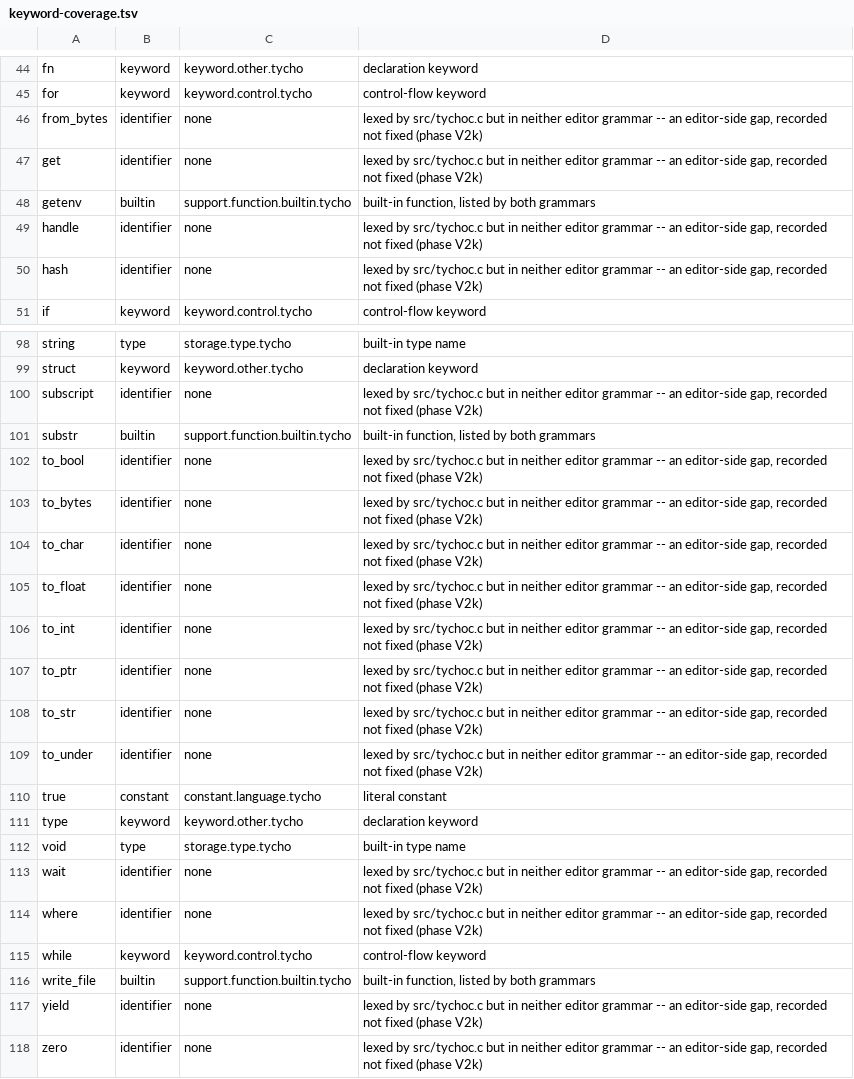
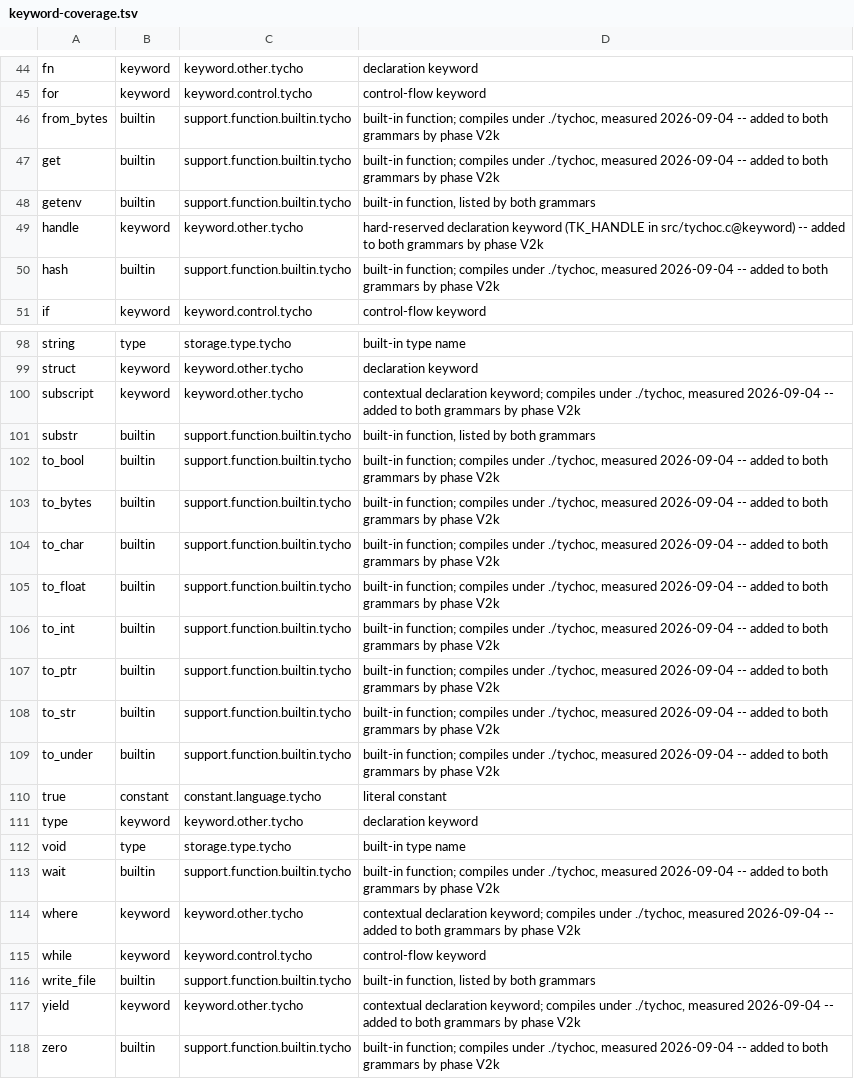
Before and after one commit to StefanVonRanda/tycho, a TSV file: editors/keyword-coverage.tsv, drawn as a sheet; only a part is shown, gaps mark what is left out; the diff covers the shown part only.

Commit message:
fix(editors): highlight the words the language actually has

```diff
--- a/editors/keyword-coverage.tsv
+++ b/editors/keyword-coverage.tsv
@@ -45,7 +45,7 @@ fn	keyword	keyword.other.tycho	declaration keyword
 for	keyword	keyword.control.tycho	control-flow keyword
-from_bytes	identifier	none	lexed by src/tychoc.c but in neither editor grammar -- an editor-side gap, recorded not fixed (phase V2k)
-get	identifier	none	lexed by src/tychoc.c but in neither editor grammar -- an editor-side gap, recorded not fixed (phase V2k)
+from_bytes	builtin	support.function.builtin.tycho	built-in function; compiles under ./tychoc, measured 2026-09-04 -- added to both grammars by phase V2k
+get	builtin	support.function.builtin.tycho	built-in function; compiles under ./tychoc, measured 2026-09-04 -- added to both grammars by phase V2k
 getenv	builtin	support.function.builtin.tycho	built-in function, listed by both grammars
-handle	identifier	none	lexed by src/tychoc.c but in neither editor grammar -- an editor-side gap, recorded not fixed (phase V2k)
-hash	identifier	none	lexed by src/tychoc.c but in neither editor grammar -- an editor-side gap, recorded not fixed (phase V2k)
+handle	keyword	keyword.other.tycho	hard-reserved declaration keyword (TK_HANDLE in src/tychoc.c@keyword) -- added to both grammars by phase V2k
+hash	builtin	support.function.builtin.tycho	built-in function; compiles under ./tychoc, measured 2026-09-04 -- added to both grammars by phase V2k
 if	keyword	keyword.control.tycho	control-flow keyword
@@ -99,12 +99,12 @@ string	type	storage.type.tycho	built-in type name
 struct	keyword	keyword.other.tycho	declaration keyword
-subscript	identifier	none	lexed by src/tychoc.c but in neither editor grammar -- an editor-side gap, recorded not fixed (phase V2k)
+subscript	keyword	keyword.other.tycho	contextual declaration keyword; compiles under ./tychoc, measured 2026-09-04 -- added to both grammars by phase V2k
 substr	builtin	support.function.builtin.tycho	built-in function, listed by both grammars
-to_bool	identifier	none	lexed by src/tychoc.c but in neither editor grammar -- an editor-side gap, recorded not fixed (phase V2k)
-to_bytes	identifier	none	lexed by src/tychoc.c but in neither editor grammar -- an editor-side gap, recorded not fixed (phase V2k)
-to_char	identifier	none	lexed by src/tychoc.c but in neither editor grammar -- an editor-side gap, recorded not fixed (phase V2k)
-to_float	identifier	none	lexed by src/tychoc.c but in neither editor grammar -- an editor-side gap, recorded not fixed (phase V2k)
-to_int	identifier	none	lexed by src/tychoc.c but in neither editor grammar -- an editor-side gap, recorded not fixed (phase V2k)
-to_ptr	identifier	none	lexed by src/tychoc.c but in neither editor grammar -- an editor-side gap, recorded not fixed (phase V2k)
-to_str	identifier	none	lexed by src/tychoc.c but in neither editor grammar -- an editor-side gap, recorded not fixed (phase V2k)
-to_under	identifier	none	lexed by src/tychoc.c but in neither editor grammar -- an editor-side gap, recorded not fixed (phase V2k)
+to_bool	builtin	support.function.builtin.tycho	built-in function; compiles under ./tychoc, measured 2026-09-04 -- added to both grammars by phase V2k
+to_bytes	builtin	support.function.builtin.tycho	built-in function; compiles under ./tychoc, measured 2026-09-04 -- added to both grammars by phase V2k
+to_char	builtin	support.function.builtin.tycho	built-in function; compiles under ./tychoc, measured 2026-09-04 -- added to both grammars by phase V2k
+to_float	builtin	support.function.builtin.tycho	built-in function; compiles under ./tychoc, measured 2026-09-04 -- added to both grammars by phase V2k
+to_int	builtin	support.function.builtin.tycho	built-in function; compiles under ./tychoc, measured 2026-09-04 -- added to both grammars by phase V2k
+to_ptr	builtin	support.function.builtin.tycho	built-in function; compiles under ./tychoc, measured 2026-09-04 -- added to both grammars by phase V2k
+to_str	builtin	support.function.builtin.tycho	built-in function; compiles under ./tychoc, measured 2026-09-04 -- added to both grammars by phase V2k
+to_under	builtin	support.function.builtin.tycho	built-in function; compiles under ./tychoc, measured 2026-09-04 -- added to both grammars by phase V2k
 true	constant	constant.language.tycho	literal constant
@@ -112,7 +112,7 @@ type	keyword	keyword.other.tycho	declaration keyword
 void	type	storage.type.tycho	built-in type name
-wait	identifier	none	lexed by src/tychoc.c but in neither editor grammar -- an editor-side gap, recorded not fixed (phase V2k)
-where	identifier	none	lexed by src/tychoc.c but in neither editor grammar -- an editor-side gap, recorded not fixed (phase V2k)
+wait	builtin	support.function.builtin.tycho	built-in function; compiles under ./tychoc, measured 2026-09-04 -- added to both grammars by phase V2k
+where	keyword	keyword.other.tycho	contextual declaration keyword; compiles under ./tychoc, measured 2026-09-04 -- added to both grammars by phase V2k
 while	keyword	keyword.control.tycho	control-flow keyword
 write_file	builtin	support.function.builtin.tycho	built-in function, listed by both grammars
-yield	identifier	none	lexed by src/tychoc.c but in neither editor grammar -- an editor-side gap, recorded not fixed (phase V2k)
-zero	identifier	none	lexed by src/tychoc.c but in neither editor grammar -- an editor-side gap, recorded not fixed (phase V2k)
+yield	keyword	keyword.other.tycho	contextual declaration keyword; compiles under ./tychoc, measured 2026-09-04 -- added to both grammars by phase V2k
+zero	builtin	support.function.builtin.tycho	built-in function; compiles under ./tychoc, measured 2026-09-04 -- added to both grammars by phase V2k
```
Also changed, not shown: 62 edited cells elsewhere in this file, 5 other files.
